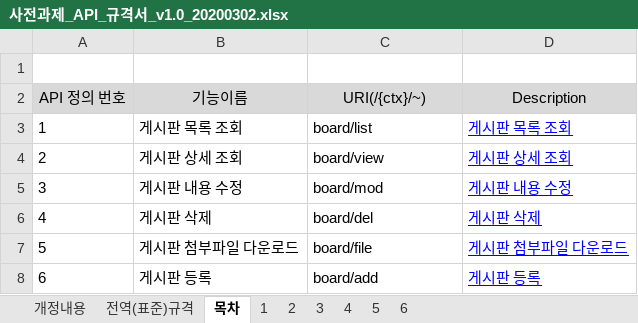
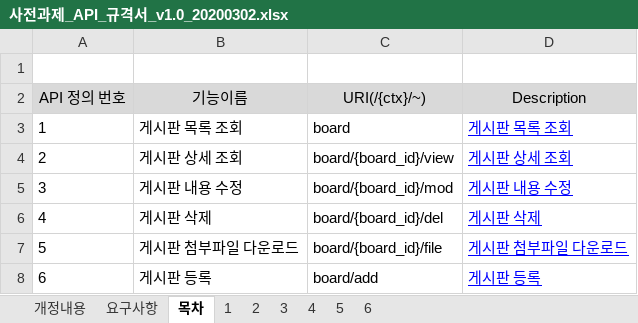
Before and after one commit to cri-kim/OldProject, an Excel workbook: 사전과제_API_규격서_v1.0_20200302.xlsx, sheet 목차, drawn as a sheet; values as stored, in another font and other column widths than the file's, no borders; the diff names each change by its address in the sheet, - before the commit and + after, or states it on an @@ line.

```diff
--- a/사전과제_API_규격서_v1.0_20200302.xlsx (sheet 목차)
+++ b/사전과제_API_규격서_v1.0_20200302.xlsx (sheet 목차)
-sheet tab: 전역(표준)규격
+sheet tab: 요구사항
-C3 (URI(/{ctx}/~)): board/list
+C3 (URI(/{ctx}/~)): board
-C4 (URI(/{ctx}/~)): board/view
+C4 (URI(/{ctx}/~)): board/{board_id}/view
-C5 (URI(/{ctx}/~)): board/mod
+C5 (URI(/{ctx}/~)): board/{board_id}/mod
-C6 (URI(/{ctx}/~)): board/del
+C6 (URI(/{ctx}/~)): board/{board_id}/del
-C7 (URI(/{ctx}/~)): board/file
+C7 (URI(/{ctx}/~)): board/{board_id}/file
```
Also changed, not shown: sheet 1, sheet 요구사항, sheet 2, sheet 4, sheet 6, sheet 3, 17 other files.
